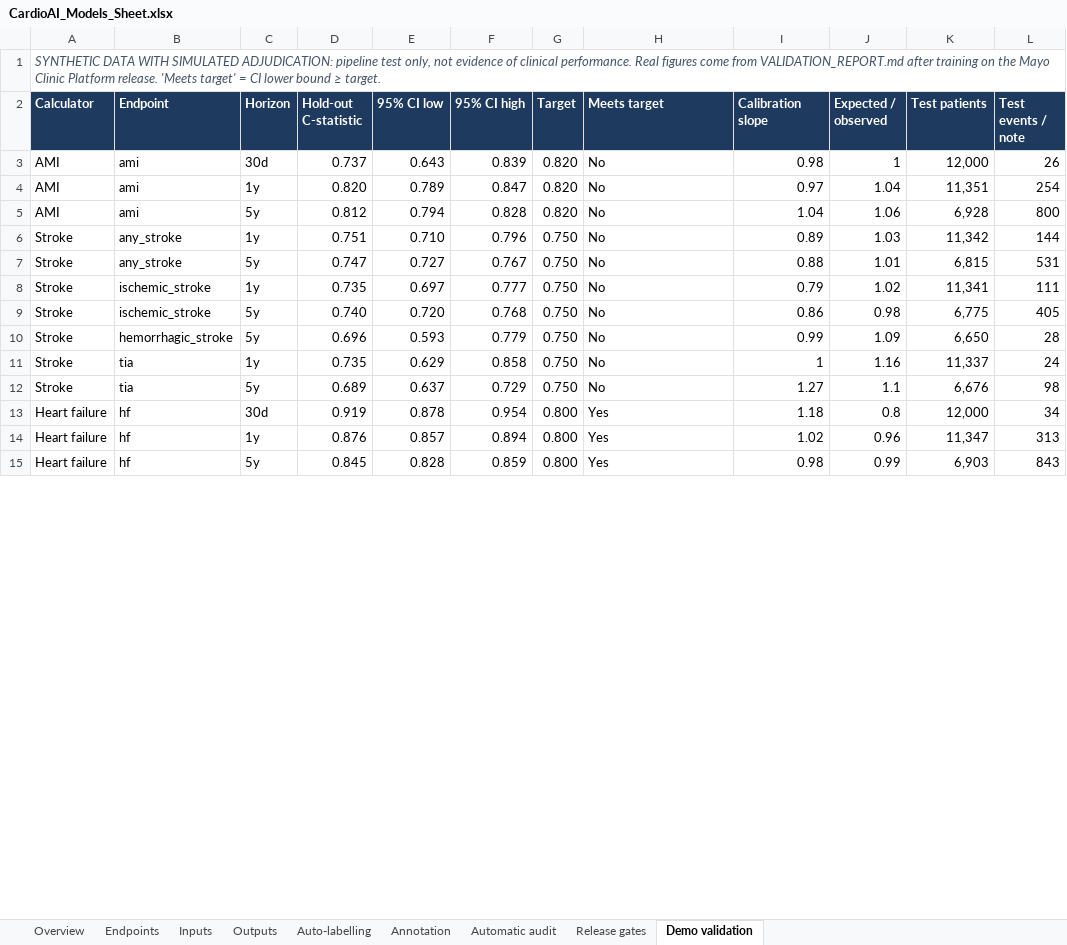
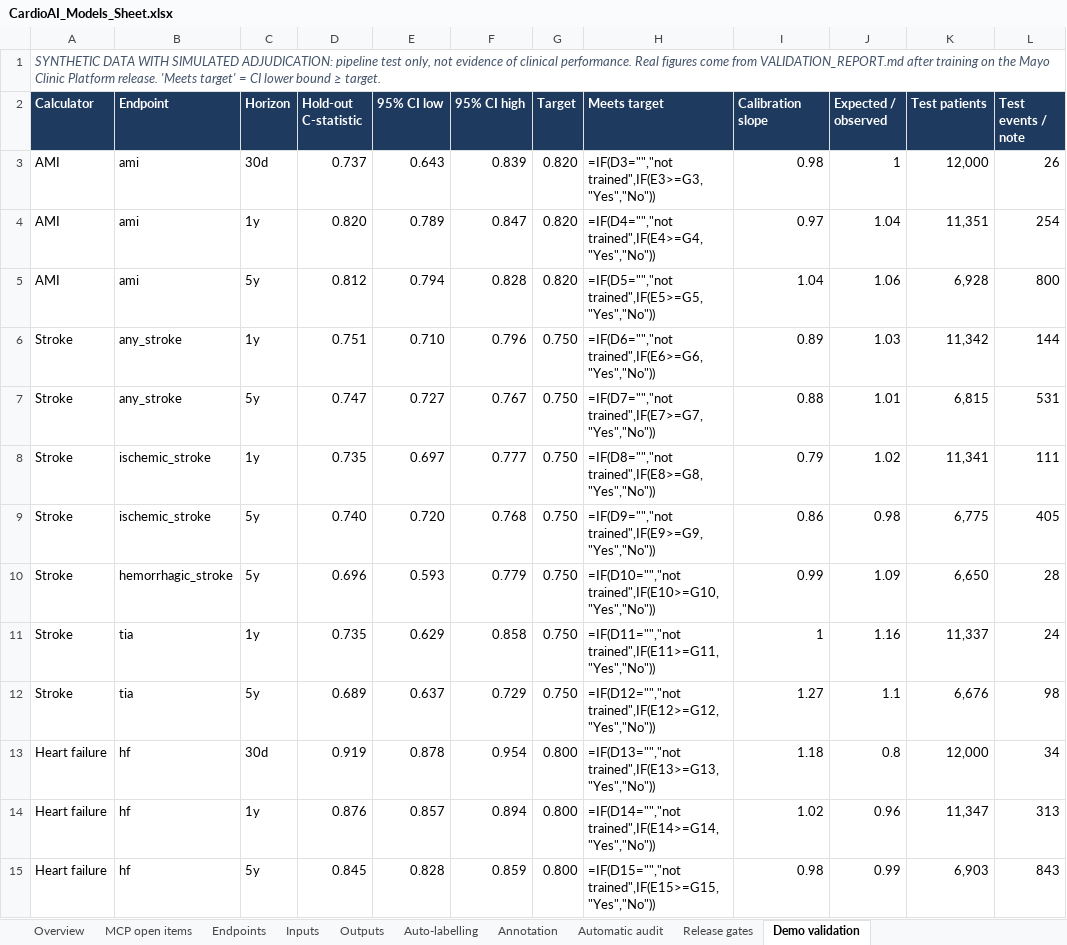
Before and after one commit to cardioailive1/ai_powered_cvdrisk_cal, an Excel workbook: docs/CardioAI_Models_Sheet.xlsx, sheet Demo validation, drawn as a sheet; only a part is shown; values as stored, in another font and other column widths than the file's, no borders; formulas without a stored value are shown as written; charts and pictures not drawn; the diff covers the shown part only; the diff names each change by its address in the sheet, - before the commit and + after, or states it on an @@ line.

```diff
--- a/docs/CardioAI_Models_Sheet.xlsx (sheet Demo validation)
+++ b/docs/CardioAI_Models_Sheet.xlsx (sheet Demo validation)
+sheet tab: MCP open items
-H3 (Meets target): No
+H3 (Meets target): =IF(D3="","not trained",IF(E3>=G3,"Yes","No"))
-H4 (Meets target): No
+H4 (Meets target): =IF(D4="","not trained",IF(E4>=G4,"Yes","No"))
-H5 (Meets target): No
+H5 (Meets target): =IF(D5="","not trained",IF(E5>=G5,"Yes","No"))
-H6 (Meets target): No
+H6 (Meets target): =IF(D6="","not trained",IF(E6>=G6,"Yes","No"))
-H7 (Meets target): No
+H7 (Meets target): =IF(D7="","not trained",IF(E7>=G7,"Yes","No"))
-H8 (Meets target): No
+H8 (Meets target): =IF(D8="","not trained",IF(E8>=G8,"Yes","No"))
-H9 (Meets target): No
+H9 (Meets target): =IF(D9="","not trained",IF(E9>=G9,"Yes","No"))
-H10 (Meets target): No
+H10 (Meets target): =IF(D10="","not trained",IF(E10>=G10,"Yes","No"))
-H11 (Meets target): No
+H11 (Meets target): =IF(D11="","not trained",IF(E11>=G11,"Yes","No"))
-H12 (Meets target): No
+H12 (Meets target): =IF(D12="","not trained",IF(E12>=G12,"Yes","No"))
-H13 (Meets target): Yes
+H13 (Meets target): =IF(D13="","not trained",IF(E13>=G13,"Yes","No"))
-H14 (Meets target): Yes
+H14 (Meets target): =IF(D14="","not trained",IF(E14>=G14,"Yes","No"))
-H15 (Meets target): Yes
+H15 (Meets target): =IF(D15="","not trained",IF(E15>=G15,"Yes","No"))
```
Also changed, not shown: 17 edited cells elsewhere in this sheet, sheet Overview, charts or pictures.
